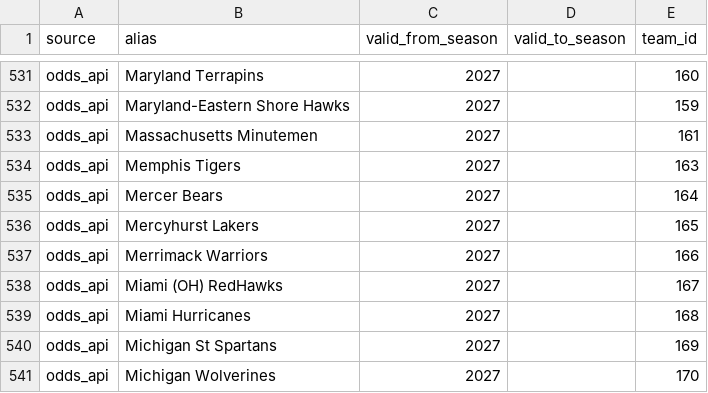
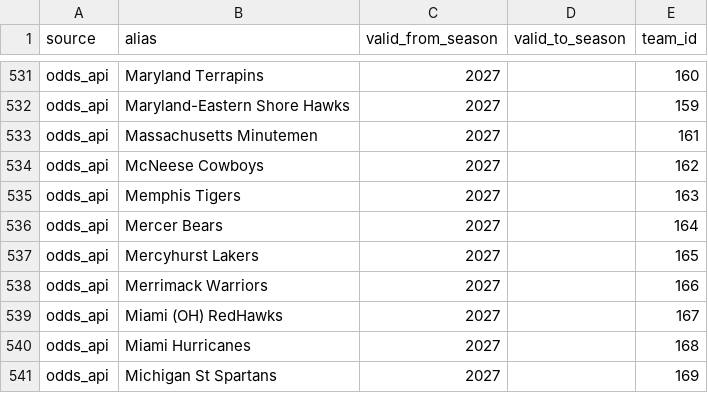
Before and after one commit to ohektner/shac-sb-index, a CSV file: data/team_aliases.csv, drawn as a sheet; only a part is shown, gaps mark what is left out; the shorter side is filled out with more unchanged rows; the diff names each change by its address in the sheet, - before the commit and + after, or states it on an @@ line.

```diff
--- a/data/team_aliases.csv
+++ b/data/team_aliases.csv
+row 534: odds_api | McNeese Cowboys | 2027 |  | 162
```
